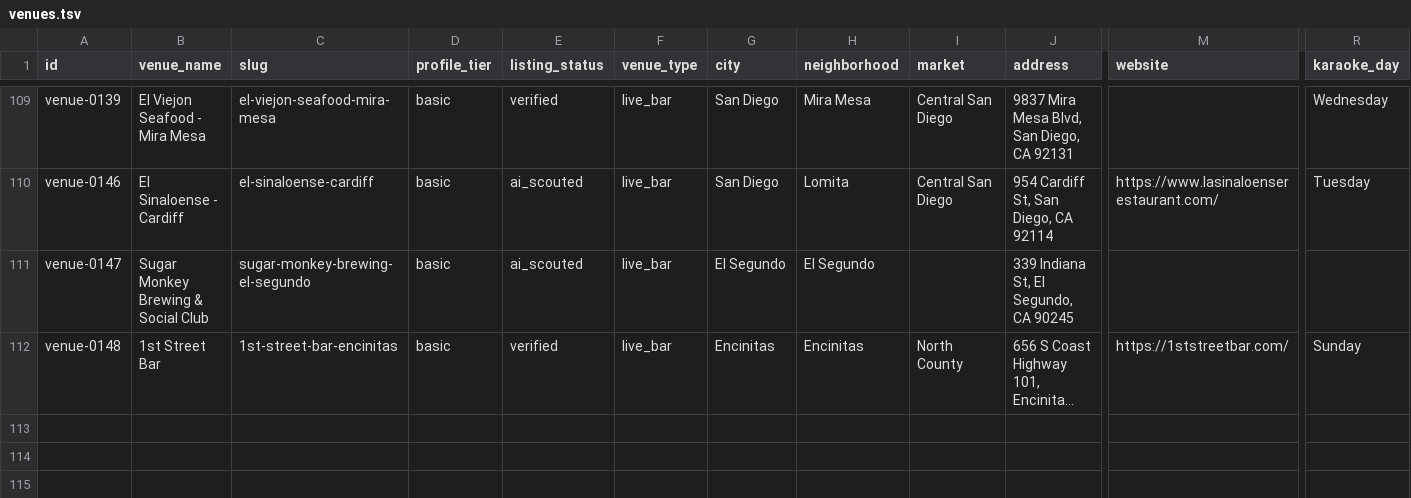
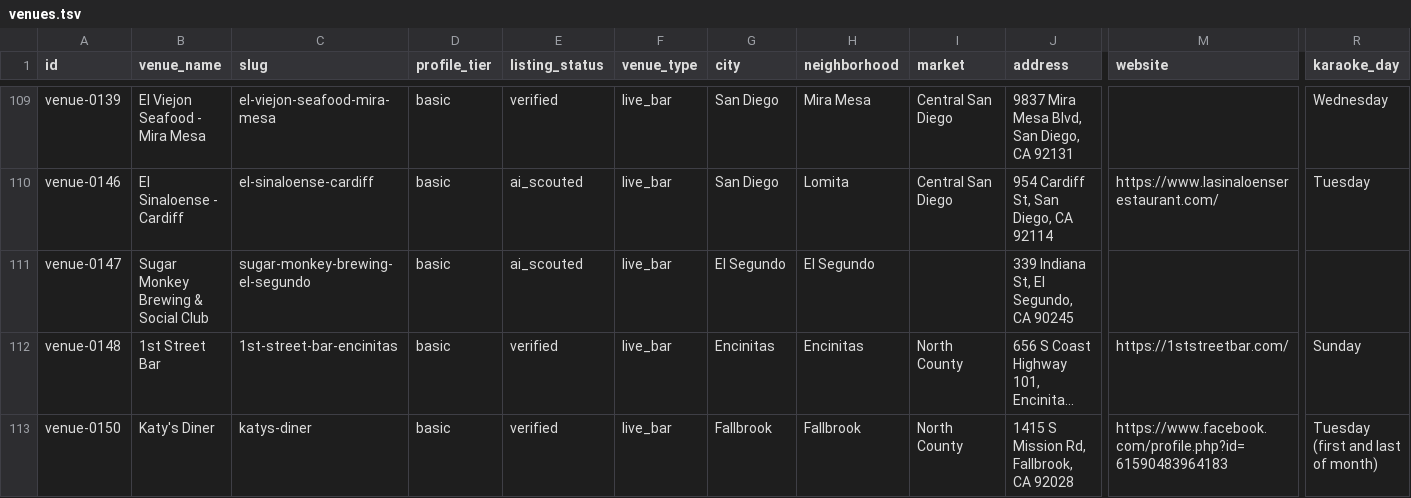
Before and after one commit to whiteinkcreates/singhub, a TSV file: public/data/venues.tsv, drawn as a sheet; only a part is shown, gaps mark what is left out; long unchanged cells end in …; rows hold the shown columns only; the diff names each change by its address in the sheet, - before the commit and + after, or states it on an @@ line.

```diff
--- a/public/data/venues.tsv
+++ b/public/data/venues.tsv
+row 113: venue-0150 | Katy's Diner | katys-diner | basic | verified | live_bar | Fallbrook | Fallbrook | North County | 1415 S Mission Rd, Fallbrook, CA 92028 | https://www.facebook.com/profile.php?id=61590483964183 | Tuesday (first and last of month)
```
Also changed, not shown: public/data/events_by_night.tsv, 1 other file.
